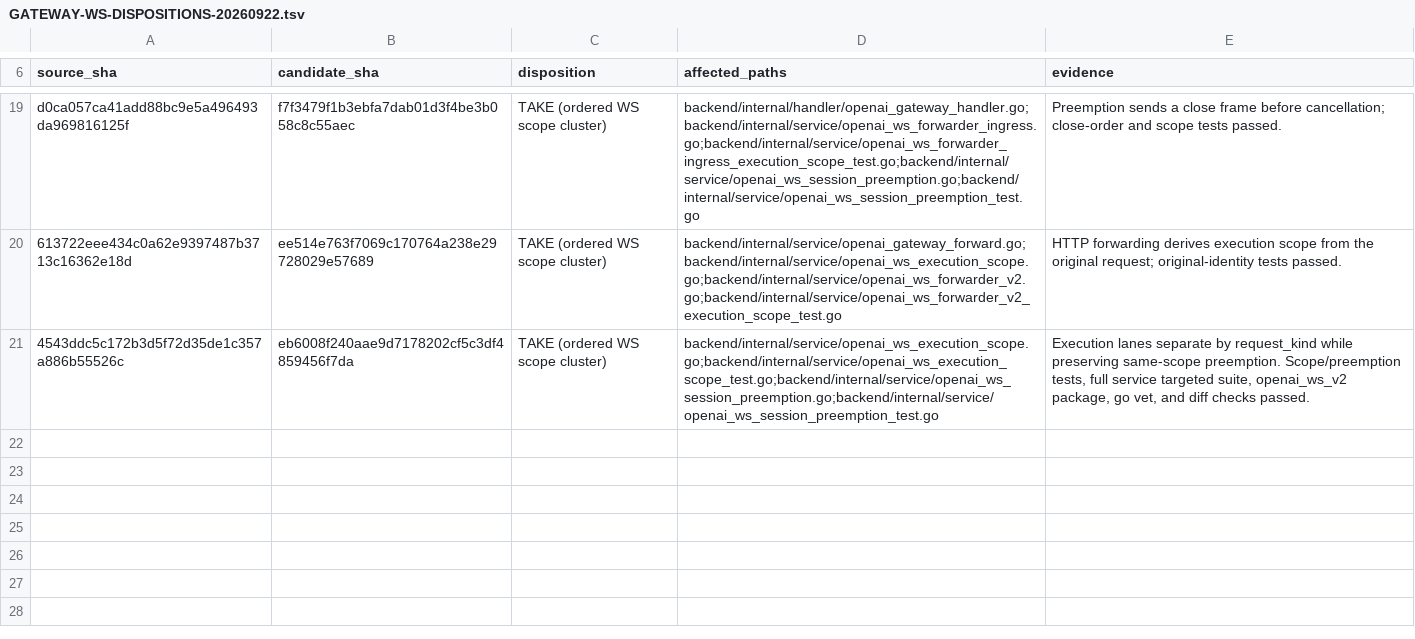
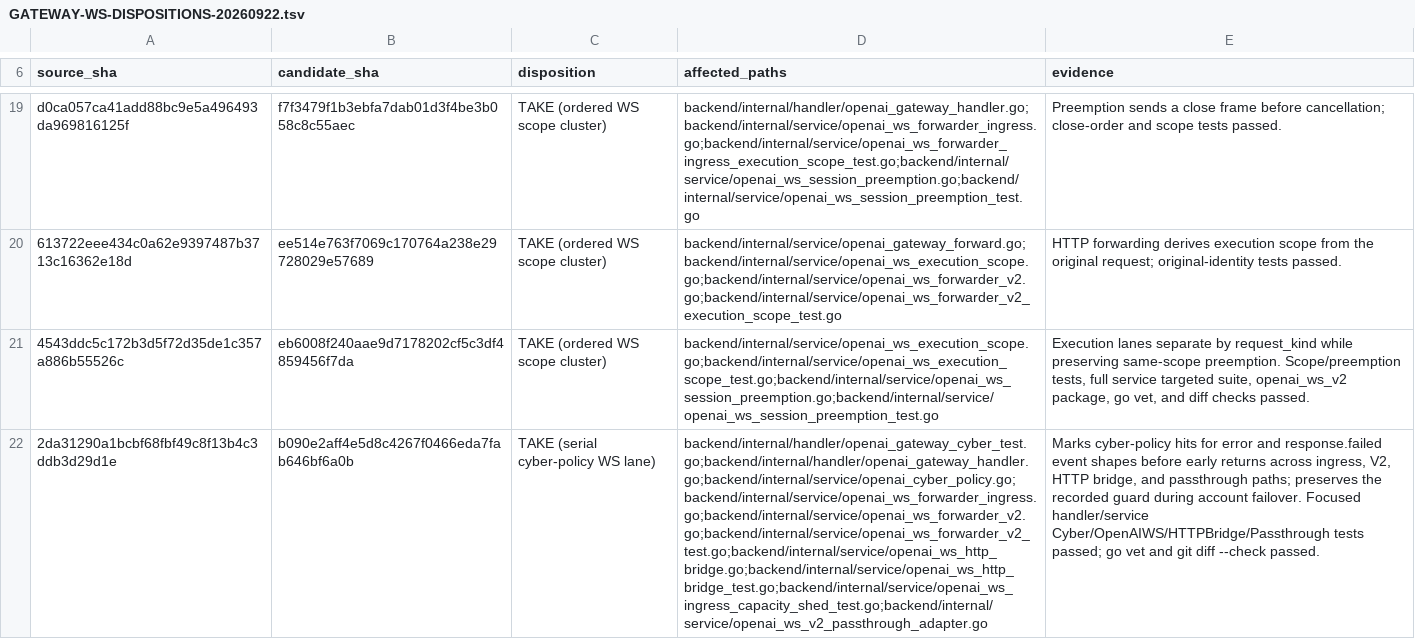
Before and after one commit to Open-Computer-AI/inferno, a TSV file: docs/superpowers/analysis/GATEWAY-WS-DISPOSITIONS-20260922.tsv, drawn as a sheet; only a part is shown, gaps mark what is left out; the diff names each change by its address in the sheet, - before the commit and + after, or states it on an @@ line.

Commit message:
docs: record cyber policy websocket lane

```diff
--- a/docs/superpowers/analysis/GATEWAY-WS-DISPOSITIONS-20260922.tsv
+++ b/docs/superpowers/analysis/GATEWAY-WS-DISPOSITIONS-20260922.tsv
+row 22: 2da31290a1bcbf68fbf49c8f13b4c3ddb3d29d1e | b090e2aff4e5d8c4267f0466eda7fab646bf6a0b | TAKE (serial cyber-policy WS lane) | backend/internal/handler/openai_gateway_cyber_test.go;backend/internal/handler/openai_gateway_handler.go;backend/internal/service/openai_cyber_policy.go;backend/internal/service/openai_ws_forwarder_ingress.go;backend/internal/service/openai_ws_forwarder_v2.go;backend/internal/service/openai_ws_forwarder_v2_test.go;backend/internal/service/openai_ws_http_bridge.go;backend/internal/service/openai_ws_http_bridge_test.go;backend/internal/service/openai_ws_ingress_capacity_shed_test.go;backend/internal/service/openai_ws_v2_passthrough_adapter.go | Marks cyber-policy hits for error and response.failed event shapes before early returns across ingress, V2, HTTP bridge, and passthrough paths; preserves the recorded guard during account failover. Focused handler/service Cyber/OpenAIWS/HTTPBridge/Passthrough tests passed; go vet and git diff --check passed.
```
Also changed, not shown: 1 other file.
